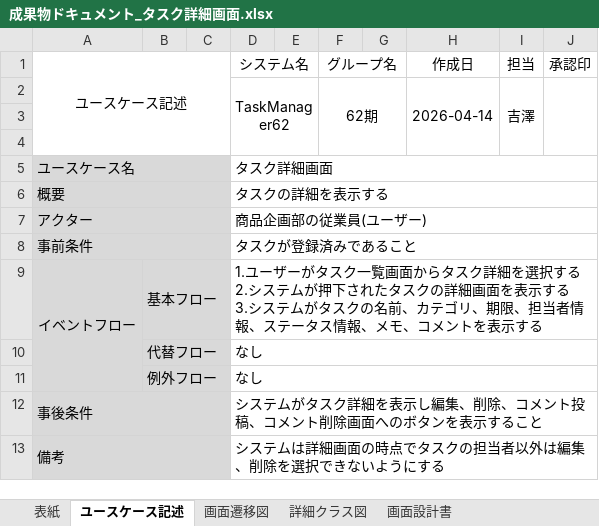
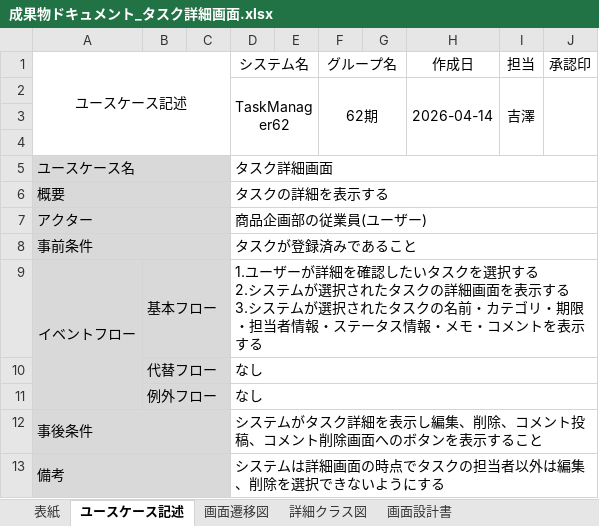
Before and after one commit to comsize-honiden/TaskManager62, an Excel workbook: document/成果物ドキュメント_タスク詳細画面.xlsx, sheet ユースケース記述, drawn as a sheet; values as stored, in another font and other column widths than the file's, no borders; ↵ is a line break in a cell; the diff names each change by its address in the sheet, - before the commit and + after, or states it on an @@ line.

Commit message:
更新　成果物ドキュメント_タスク詳細画面
全体の表記の統一

```diff
--- a/document/成果物ドキュメント_タスク詳細画面.xlsx (sheet ユースケース記述)
+++ b/document/成果物ドキュメント_タスク詳細画面.xlsx (sheet ユースケース記述)
-D9 (システム名): …ーザーがタスク一覧画面からタスク詳細を選択する ↵ 2.システムが押下されたタスクの詳細画面を表示する ↵ 3.システムがタスクの名前、カテゴリ、期限、担当者情報、ステータス情報、メモ、コメント…
+D9 (システム名): …ーザーが詳細を確認したいタスクを選択する ↵ 2.システムが選択されたタスクの詳細画面を表示する ↵ 3.システムが選択されたタスクの名前・カテゴリ・期限・担当者情報・ステータス情報・メモ・コメント…
```
Also changed, not shown: sheet 表紙.
